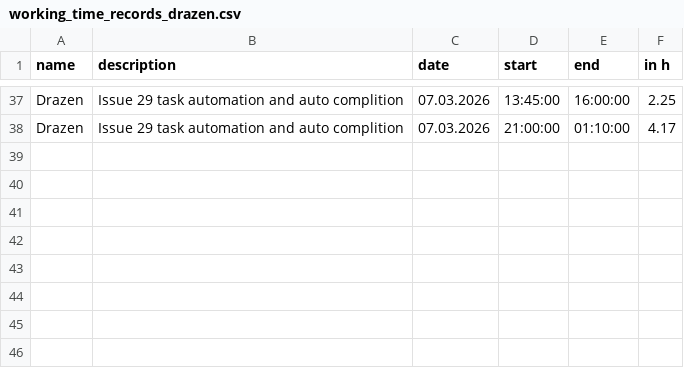
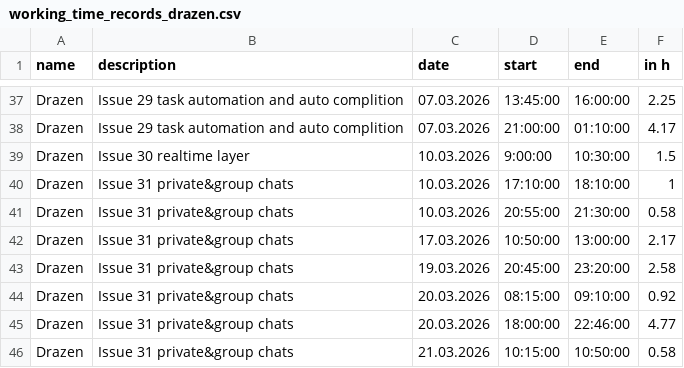
Before and after one commit to kiDra94/EffSync, a CSV file: working_time_records_drazen.csv, drawn as a sheet; only a part is shown, gaps mark what is left out.

```diff
--- a/working_time_records_drazen.csv
+++ b/working_time_records_drazen.csv
@@ -38 +38,9 @@ Drazen,Issue 29 task automation and auto complition,07.03.2026,13:45:00,16:00:00
 Drazen,Issue 29 task automation and auto complition,07.03.2026,21:00:00,01:10:00,4.17
+Drazen,Issue 30 realtime layer,10.03.2026,9:00:00,10:30:00,1.5
+Drazen,Issue 31 private&group chats,10.03.2026,17:10:00,18:10:00,1
+Drazen,Issue 31 private&group chats,10.03.2026,20:55:00,21:30:00,0.58
+Drazen,Issue 31 private&group chats,17.03.2026,10:50:00,13:00:00,2.17
+Drazen,Issue 31 private&group chats,19.03.2026,20:45:00,23:20:00,2.58
+Drazen,Issue 31 private&group chats,20.03.2026,08:15:00,09:10:00,0.92
+Drazen,Issue 31 private&group chats,20.03.2026,18:00:00,22:46:00,4.77
+Drazen,Issue 31 private&group chats,21.03.2026,10:15:00,10:50:00,0.58
```
Also changed, not shown: documents/api.csv, 58 other files.
